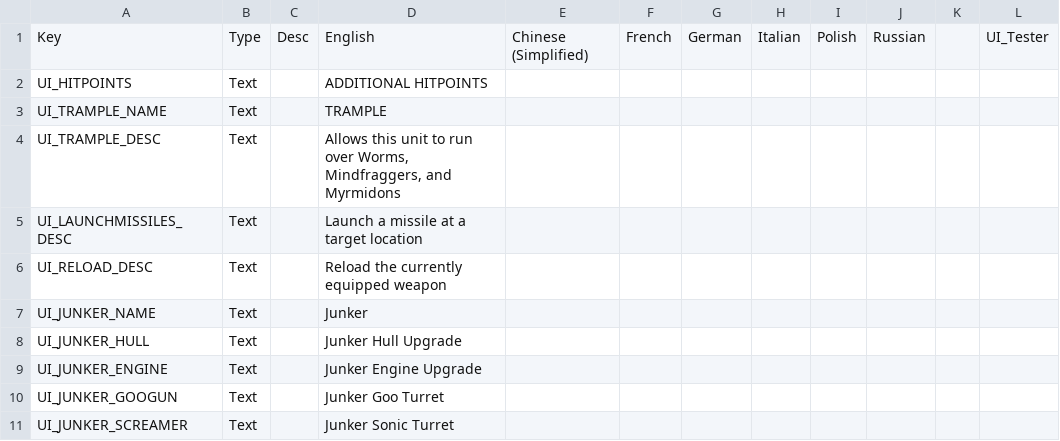
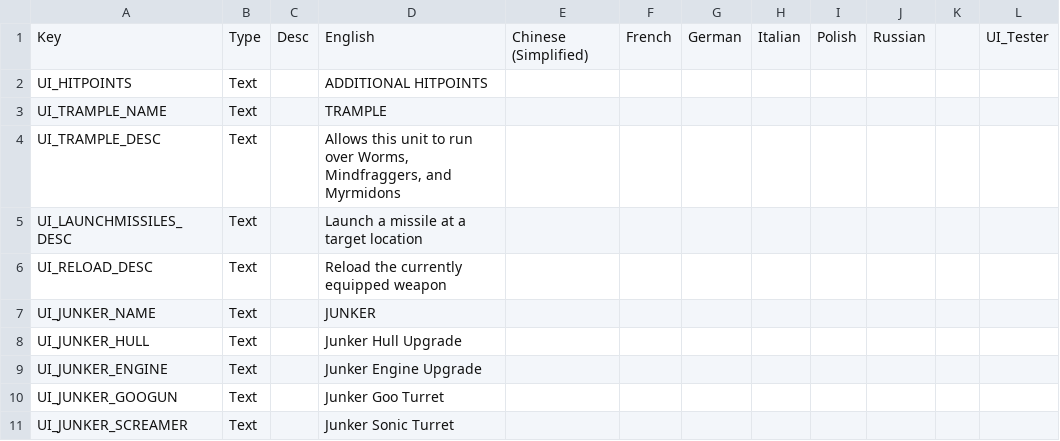
Before and after one commit to Voland163/TFTV, a CSV file: TFTV/Assets/Localization/Vehicles.csv, drawn as a sheet; only a part is shown.

Commit message:
Capitalises Junker's name to match other vehicles

```diff
--- a/TFTV/Assets/Localization/Vehicles.csv
+++ b/TFTV/Assets/Localization/Vehicles.csv
@@ -6,3 +6,3 @@ UI_LAUNCHMISSILES_DESC, Text,,Launch a missile at a target location,,,,,,,,
 UI_RELOAD_DESC, Text,,Reload the currently equipped weapon,,,,,,,,
-UI_JUNKER_NAME, Text,,Junker,,,,,,,,
+UI_JUNKER_NAME, Text,,JUNKER,,,,,,,,
 UI_JUNKER_HULL, Text,,Junker Hull Upgrade,,,,,,,,
```
